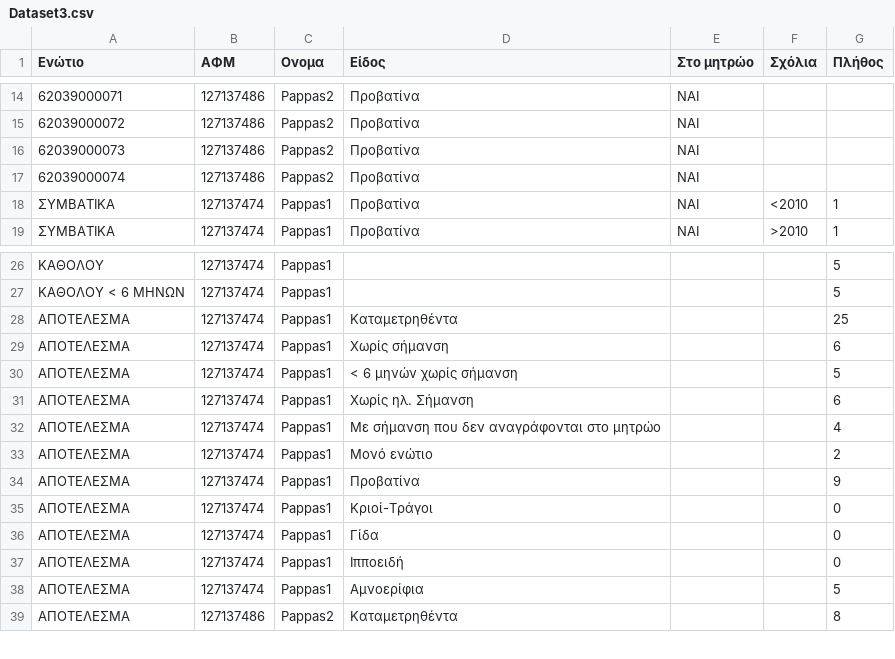
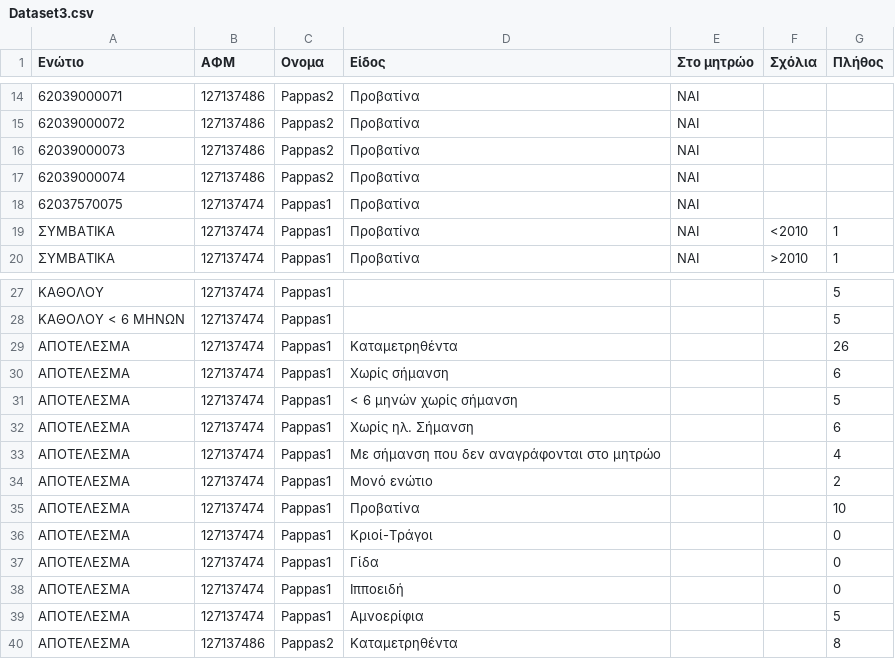
Before and after one commit to npetalid/Datamars, a CSV file: app/src/androidTest/assets/Dataset3.csv, drawn as a sheet; only a part is shown, gaps mark what is left out.

Commit message:
Closes #18. Reports check whether the animals with single tags are >20% of the population and adjust results accordingly. Fixed failing tests (wrong setup)

```diff
--- a/app/src/androidTest/assets/Dataset3.csv
+++ b/app/src/androidTest/assets/Dataset3.csv
@@ -17,2 +17,3 @@
 62039000074,127137486,Pappas2,Προβατίνα,NAI,,
+62037570075,127137474,Pappas1,Προβατίνα,NAI,,
 ΣΥΜΒΑΤΙΚΑ,127137474,Pappas1,Προβατίνα,ΝΑΙ,<2010,1
@@ -27,3 +28,3 @@
 ΚΑΘΟΛΟΥ < 6 ΜΗΝΩΝ,127137474,Pappas1,,,,5
-ΑΠΟΤΕΛΕΣΜΑ,127137474,Pappas1,Καταμετρηθέντα,,,25
+ΑΠΟΤΕΛΕΣΜΑ,127137474,Pappas1,Καταμετρηθέντα,,,26
 ΑΠΟΤΕΛΕΣΜΑ,127137474,Pappas1,Χωρίς σήμανση,,,6
@@ -33,3 +34,3 @@
 ΑΠΟΤΕΛΕΣΜΑ,127137474,Pappas1,Μονό ενώτιο,,,2
-ΑΠΟΤΕΛΕΣΜΑ,127137474,Pappas1,Προβατίνα,,,9
+ΑΠΟΤΕΛΕΣΜΑ,127137474,Pappas1,Προβατίνα,,,10
 ΑΠΟΤΕΛΕΣΜΑ,127137474,Pappas1,Κριοί-Τράγοι,,,0
```
Also changed, not shown: 11 other files.
